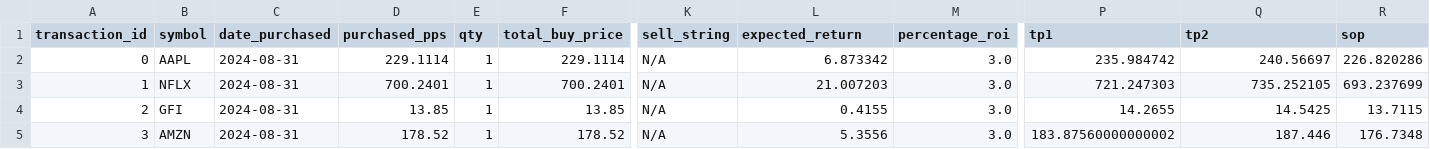
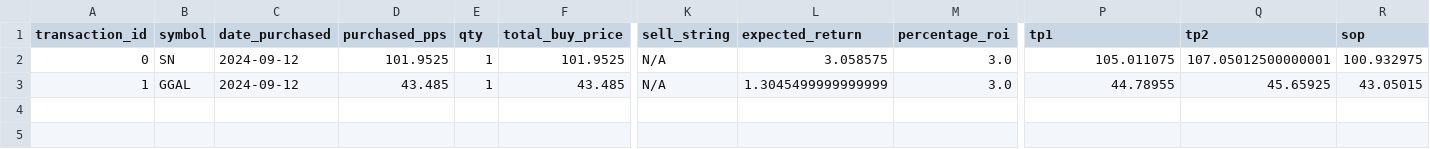
Before and after one commit to davidmasterson/TradeWiseTrainingModelComparison, a CSV file: Hypothetical_Predictor/transactions.csv, drawn as a sheet; only a part is shown, gaps mark what is left out; rows hold the shown columns only; the diff names each change by its address in the sheet, - before the commit and + after, or states it on an @@ line.

```diff
--- a/Hypothetical_Predictor/transactions.csv
+++ b/Hypothetical_Predictor/transactions.csv
-B2 (symbol): AAPL
+B2 (symbol): SN
-C2:C3 (date_purchased): 2024-08-31
+C2:C3 (date_purchased): 2024-09-12
-D2 (purchased_pps): 229.1114
+D2 (purchased_pps): 101.9525
-F2 (total_buy_price): 229.1114
+F2 (total_buy_price): 101.9525
-L2 (expected_return): 6.873342
+L2 (expected_return): 3.058575
-P2 (tp1): 235.984742
+P2 (tp1): 105.011075
-Q2 (tp2): 240.56697
+Q2 (tp2): 107.05012500000001
-R2 (sop): 226.820286
+R2 (sop): 100.932975
-B3 (symbol): NFLX
+B3 (symbol): GGAL
-D3 (purchased_pps): 700.2401
+D3 (purchased_pps): 43.485
-F3 (total_buy_price): 700.2401
+F3 (total_buy_price): 43.485
-L3 (expected_return): 21.007203
+L3 (expected_return): 1.3045499999999999
-P3 (tp1): 721.247303
+P3 (tp1): 44.78955
-Q3 (tp2): 735.252105
+Q3 (tp2): 45.65925
-R3 (sop): 693.237699
+R3 (sop): 43.05015
-row 4: 2 | GFI | 2024-08-31 | 13.85 | 1 | 13.85 | N/A | 0.4155 | 3.0 | 14.2655 | 14.5425 | 13.7115
-row 5: 3 | AMZN | 2024-08-31 | 178.52 | 1 | 178.52 | N/A | 5.3556 | 3.0 | 183.87560000000002 | 187.446 | 176.7348
```
Also changed, not shown: Hypothetical_Predictor/future_predictions.csv, Hypothetical_Predictor/pre_future_predictions.csv, 4 other files.
